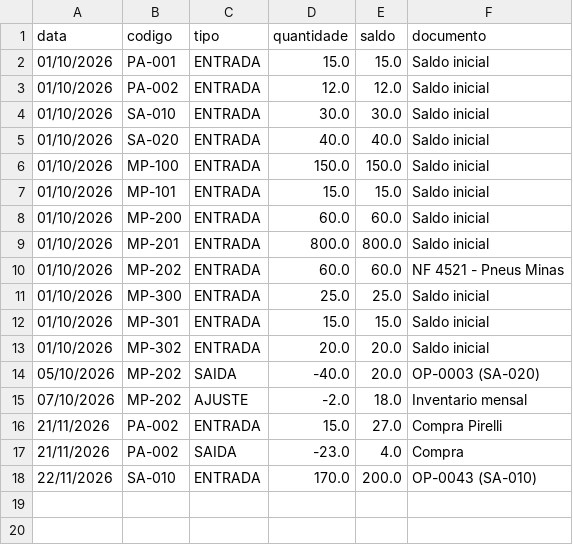
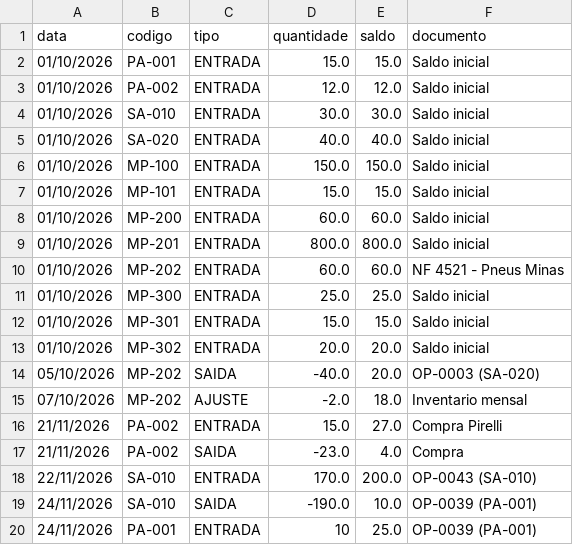
Before and after one commit to vitote1/Pedal-Forte-Bicicletas-Ltda, a CSV file: dados/movimentos.csv, drawn as a sheet; the diff names each change by its address in the sheet, - before the commit and + after, or states it on an @@ line.

```diff
--- a/dados/movimentos.csv
+++ b/dados/movimentos.csv
+row 19: 24/11/2026 | SA-010 | SAIDA | -190.0 | 10.0 | OP-0039 (PA-001)
+row 20: 24/11/2026 | PA-001 | ENTRADA | 10 | 25.0 | OP-0039 (PA-001)
```
Also changed, not shown: 17 other files.
